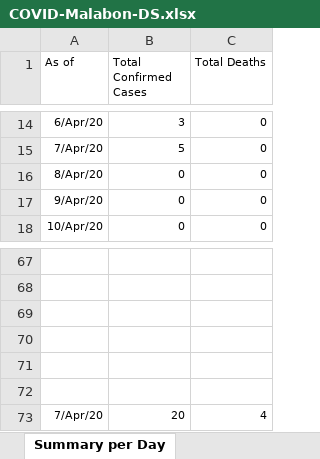
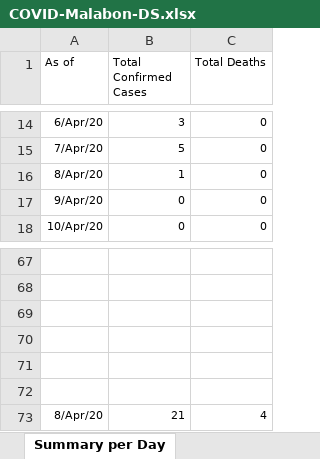
Before and after one commit to natsume-maru/malabon-covid19, an Excel workbook: COVID-Malabon-DS.xlsx, sheet Summary per Day, drawn as a sheet; only a part is shown, gaps mark what is left out; values as stored, in another font and other column widths than the file's, no borders; the diff names each change by its address in the sheet, - before the commit and + after, or states it on an @@ line.

```diff
--- a/COVID-Malabon-DS.xlsx (sheet Summary per Day)
+++ b/COVID-Malabon-DS.xlsx (sheet Summary per Day)
-B16 (Total Confirmed Cases): 0
+B16 (Total Confirmed Cases): 1
-A73 (As of): 7/Apr/20
+A73 (As of): 8/Apr/20
-B73 (Total Confirmed Cases): 20
+B73 (Total Confirmed Cases): 21
```
Also changed, not shown: sheet Confirmed Cases, sheet Summary as of Today, sheet Summary-District.
